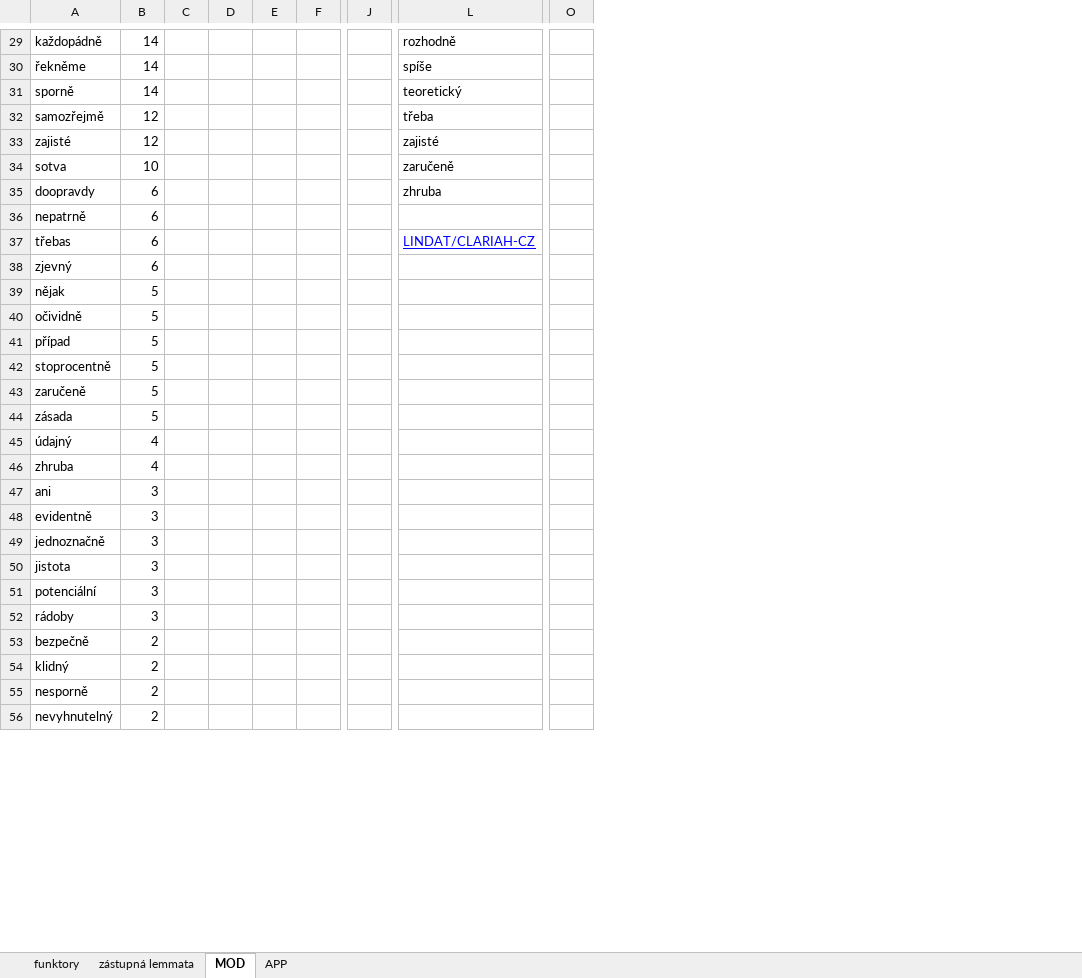
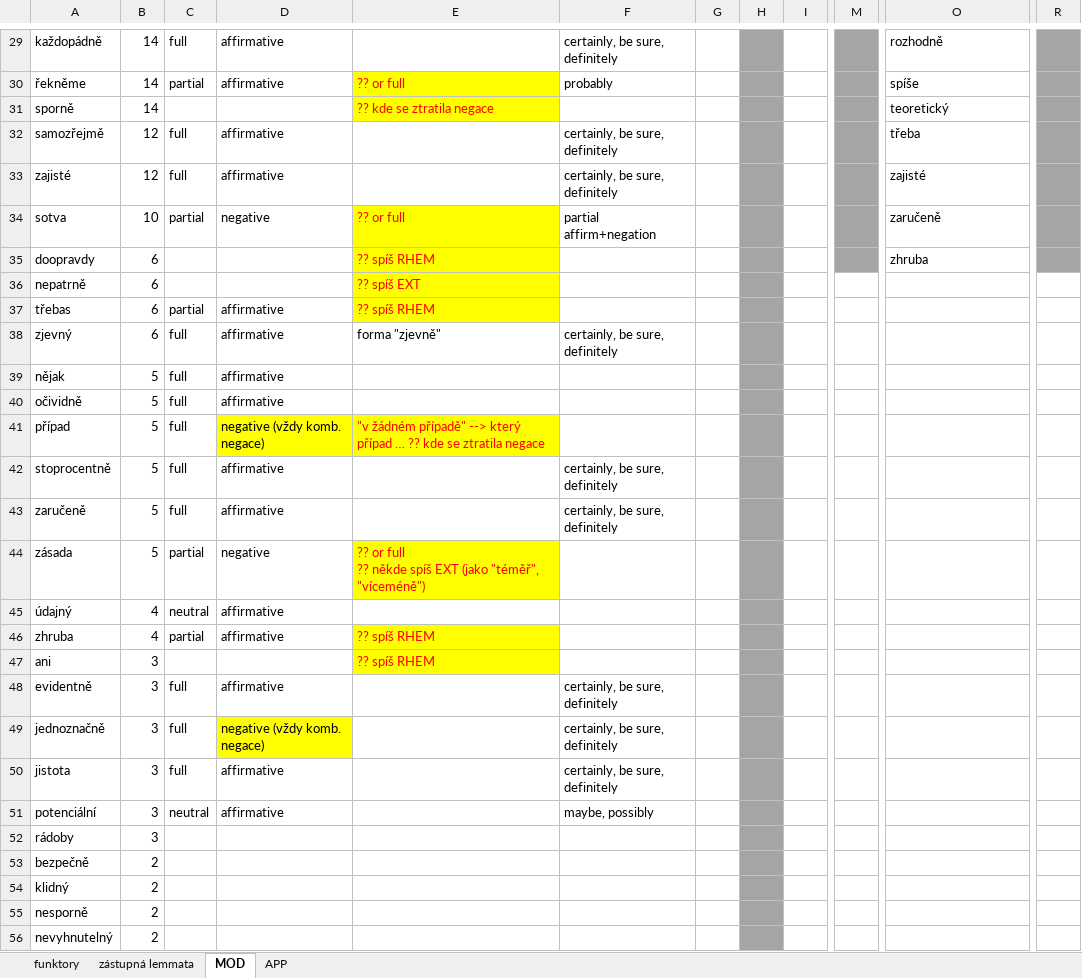
Before and after one commit to ufal/UMR, an Excel workbook: tecto2umr/pdt-c-functors-to-args.xlsx, sheet MOD, drawn as a sheet; only a part is shown, gaps mark what is left out; values as stored, in another font and other column widths than the file's, no borders; removed rows and columns are numbered as before the commit, all else as after; ↵ is a line break in a cell; the diff covers the shown part only; the diff names each change by its address in the sheet, - before the commit and + after, or states it on an @@ line.

```diff
--- a/tecto2umr/pdt-c-functors-to-args.xlsx (sheet MOD)
+++ b/tecto2umr/pdt-c-functors-to-args.xlsx (sheet MOD)
-column C, empty
+column C, rows 29-51: full | partial |  | full | full | partial |  |  | partial | full | full | full | full | full | full | partial | neutral | partial |  | full | full | full | neutral
+column D, rows 29-51: affirmative | affirmative |  | affirmative | affirmative | negative |  |  | affirmative | affirmative | affirmative | affirmative | negative (vždy komb. negace) | affirmative | affirmative | negative | affirmative | affirmative |  | affirmative | negative (vždy komb. negace) | affirmative | affirmative
+column E, rows 30-47: ?? or full | ?? kde se ztratila negace |  |  | ?? or full | ?? spíš RHEM | ?? spíš EXT | ?? spíš RHEM | forma "zjevně" |  |  | "v žádném případě" --> který případ … ?? kde se ztratila negace |  |  | ?? or full ↵ ?? někde spíš EXT (jako "téměř", "víceméně") |  | ?? spíš RHEM | ?? spíš RHEM
+column F, rows 29-51: certainly, be sure, definitely | probably |  | certainly, be sure, definitely | certainly, be sure, definitely | partial affirm+negation |  |  |  | certainly, be sure, definitely |  |  |  | certainly, be sure, definitely | certainly, be sure, definitely |  |  |  |  | certainly, be sure, definitely | certainly, be sure, definitely | certainly, be sure, definitely | maybe, possibly
-H29:H56 fill: none
+H29:H56 fill: #A5A5A5
-M29:M35 fill: none
+M29:M35 fill: #A5A5A5
-R29:R35 fill: none
+R29:R35 fill: #A5A5A5
-O37: LINDAT/CLARIAH-CZ
+O37: (empty)
```
Also changed, not shown: 1 added row, 1 removed row and cell formats elsewhere in this sheet, sheet funktory, tecto2umr/PDT-mozne-chyby.xlsx.
